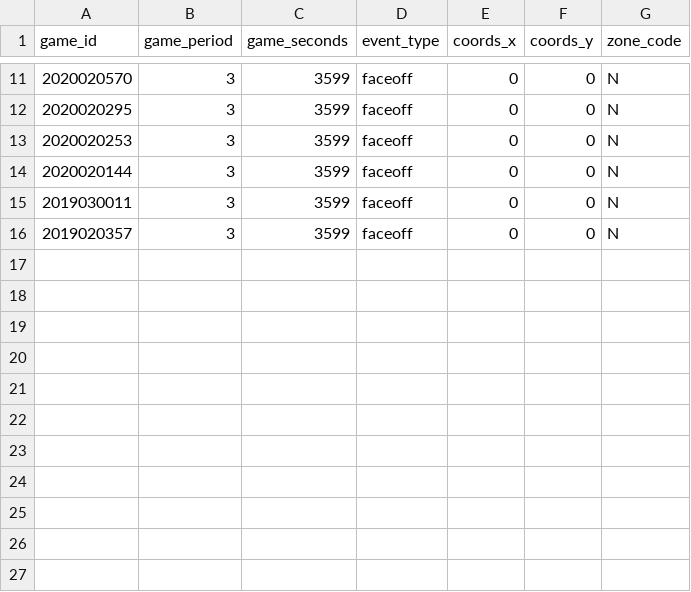
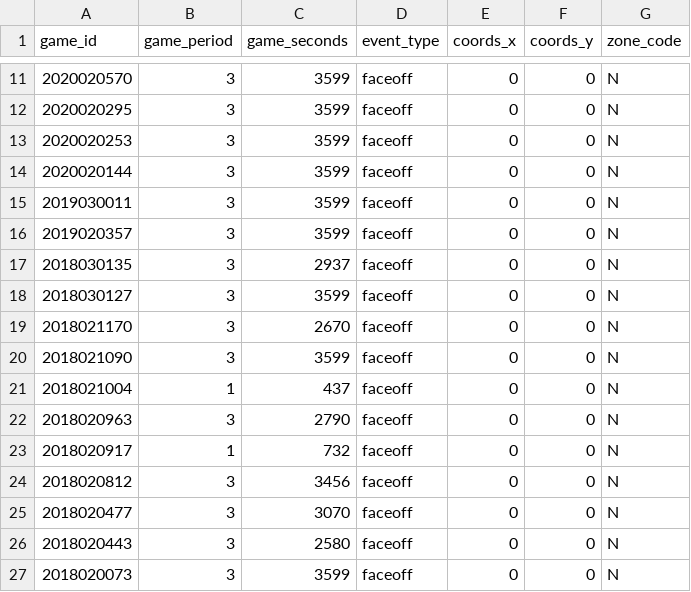
Before and after one commit to aknodell/nhlScrapeR, a CSV file: data/manually_added_api_events.csv, drawn as a sheet; only a part is shown, gaps mark what is left out.

Commit message:
correct after goal events for 2018-19 season

```diff
--- a/data/manually_added_api_events.csv
+++ b/data/manually_added_api_events.csv
@@ -16 +16,12 @@ game_id, game_period, game_seconds, event_type, coords_x, coords_y, zone_code
 2019020357, 3, 3599, "faceoff", 0, 0, "N"
+2018030135, 3, 2937, "faceoff", 0, 0, "N"
+2018030127, 3, 3599, "faceoff", 0, 0, "N"
+2018021170, 3, 2670, "faceoff", 0, 0, "N"
+2018021090, 3, 3599, "faceoff", 0, 0, "N"
+2018021004, 1, 437, "faceoff", 0, 0, "N"
+2018020963, 3, 2790, "faceoff", 0, 0, "N"
+2018020917, 1, 732, "faceoff", 0, 0, "N"
+2018020812, 3, 3456, "faceoff", 0, 0, "N"
+2018020477, 3, 3070, "faceoff", 0, 0, "N"
+2018020443, 3, 2580, "faceoff", 0, 0, "N"
+2018020073, 3, 3599, "faceoff", 0, 0, "N"
```
Also changed, not shown: data/manually_added_html_events.csv, 3 other files.
